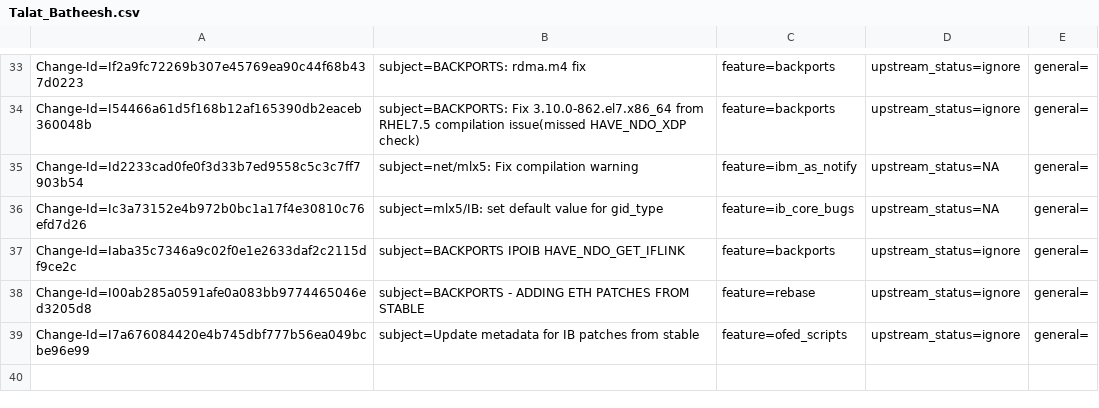
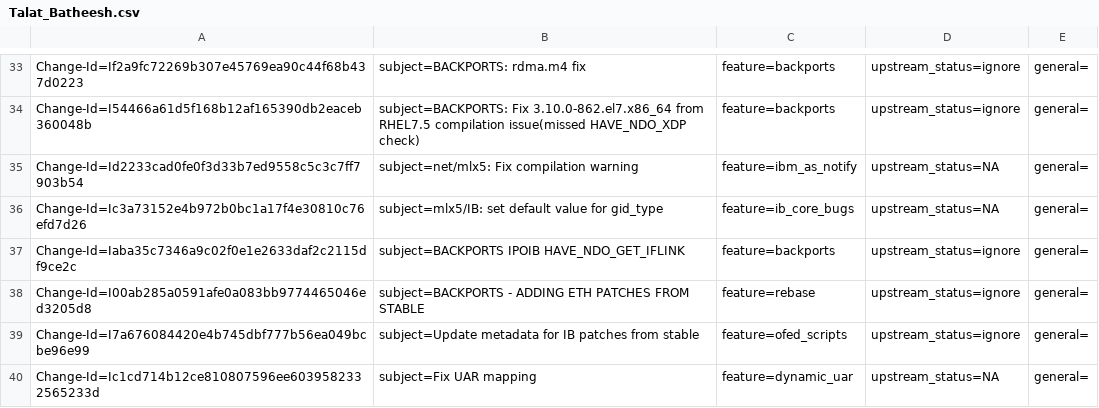
Before and after one commit to Shun-Hao/mlnx-ofa_kernel-4.6-1.0.1.1-rhel7.3, a CSV file: metadata/Talat_Batheesh.csv, drawn as a sheet; only a part is shown, gaps mark what is left out.

Commit message:
Fix UAR mapping
issue:1706251
Fixes: ec983c332e8e ("IB/mlx5: Add dynamic UAR")
Change-Id: Ic1cd714b12ce810807596ee6039582332565233d
Signed-off-by: Talat Batheesh <talatb@mellanox.com>

```diff
--- a/metadata/Talat_Batheesh.csv
+++ b/metadata/Talat_Batheesh.csv
@@ -39 +39,2 @@ Change-Id=I00ab285a0591afe0a083bb9774465046ed3205d8; subject=BACKPORTS - ADDING
 Change-Id=I7a676084420e4b745dbf777b56ea049bcbe96e99; subject=Update metadata for IB patches from stable; feature=ofed_scripts; upstream_status=ignore; general=;
+Change-Id=Ic1cd714b12ce810807596ee6039582332565233d; subject=Fix UAR mapping; feature=dynamic_uar; upstream_status=NA; general=;
```
Also changed, not shown: 1 other file.
